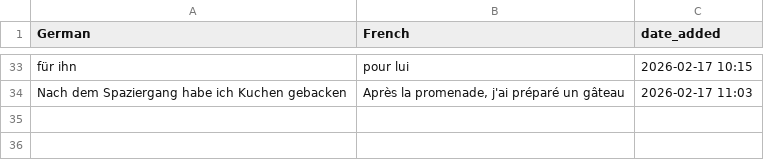
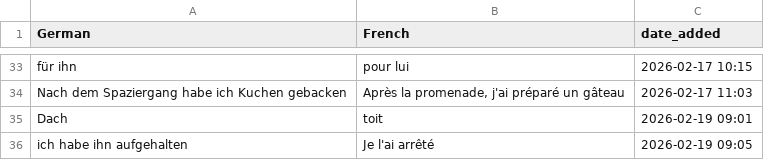
Before and after one commit to nwulkow/personalized_vocab_coach, a CSV file: word_lists/german_french.csv, drawn as a sheet; only a part is shown, gaps mark what is left out.

```diff
--- a/word_lists/german_french.csv
+++ b/word_lists/german_french.csv
@@ -34 +34,3 @@ für ihn,pour lui,2026-02-17 10:15
 Nach dem Spaziergang habe ich Kuchen gebacken,"Après la promenade, j'ai préparé un gâteau",2026-02-17 11:03
+Dach,toit,2026-02-19 09:01
+ich habe ihn aufgehalten,Je l'ai arrêté,2026-02-19 09:05
```
Also changed, not shown: word_lists/german_english.csv, 3 other files.
